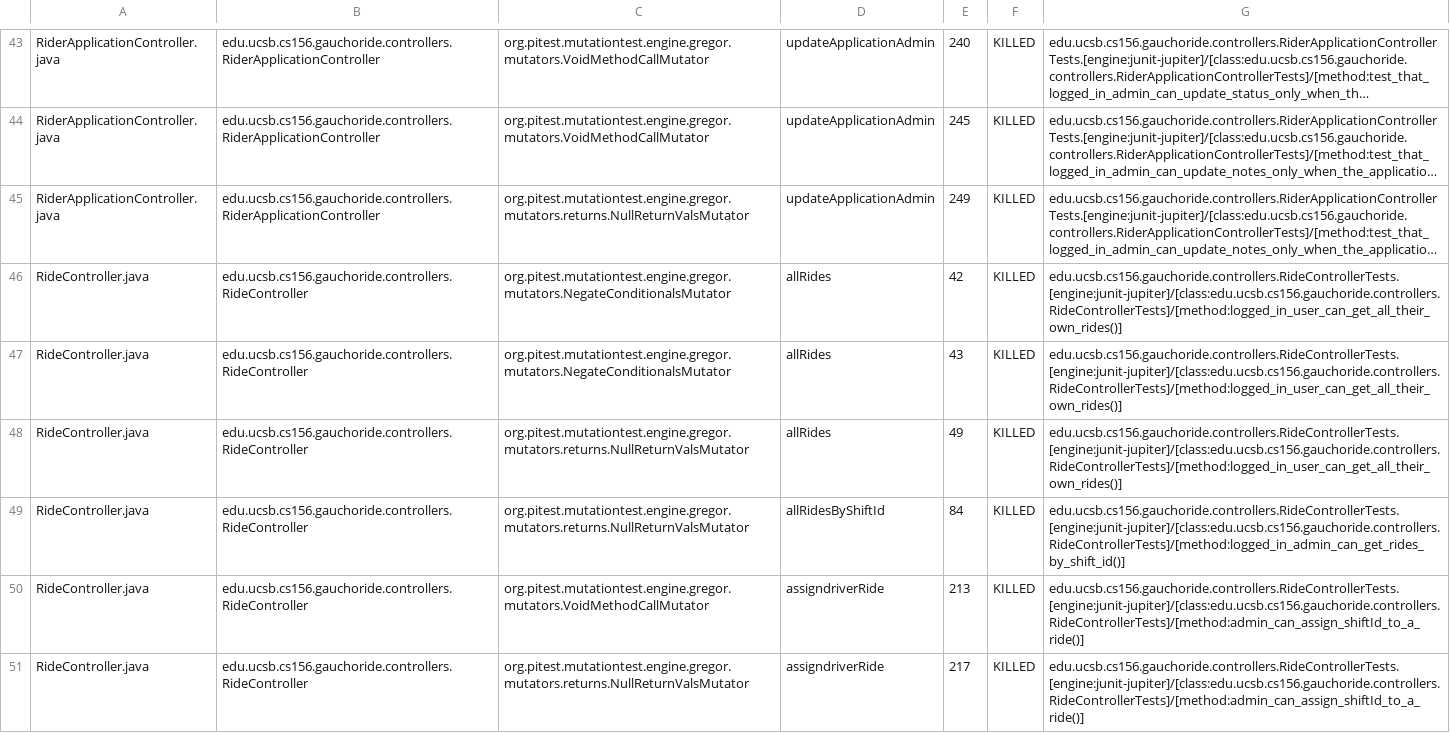
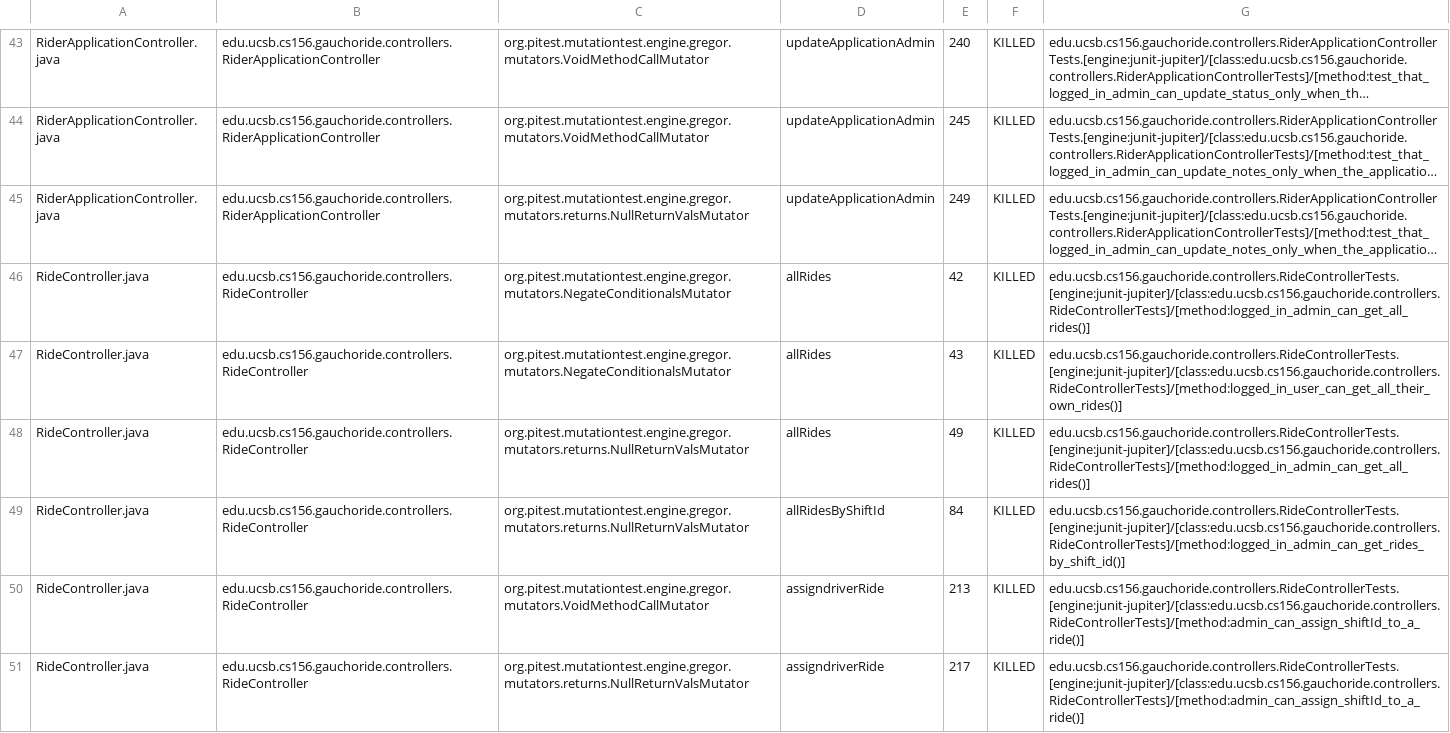
Before and after one commit to ucsb-cs156-s24/proj-gauchoride-s24-5pm-6, a CSV file: prs/54/pitest/mutations.csv, drawn as a sheet; only a part is shown, gaps mark what is left out; long unchanged cells end in …; the diff covers the shown part only; the diff names each change by its address in the sheet, - before the commit and + after, or states it on an @@ line.

Commit message:
Deploying to gh-pages from @ ucsb-cs156-s24/proj-gauchoride-s24-5pm-6@0c87673748be34db0b0281c118563ad9562f1589 🚀

```diff
--- a/prs/54/pitest/mutations.csv
+++ b/prs/54/pitest/mutations.csv
-G46: edu.ucsb.cs156.gauchoride.controllers.RideControllerTests.[engine:junit-jupiter]/[class:edu.ucsb.cs156.gauchoride.controllers.RideControllerTests]/[method:logged_in_user_can_get_all_their_own_rides()]
+G46: edu.ucsb.cs156.gauchoride.controllers.RideControllerTests.[engine:junit-jupiter]/[class:edu.ucsb.cs156.gauchoride.controllers.RideControllerTests]/[method:logged_in_admin_can_get_all_rides()]
-G48: edu.ucsb.cs156.gauchoride.controllers.RideControllerTests.[engine:junit-jupiter]/[class:edu.ucsb.cs156.gauchoride.controllers.RideControllerTests]/[method:logged_in_user_can_get_all_their_own_rides()]
+G48: edu.ucsb.cs156.gauchoride.controllers.RideControllerTests.[engine:junit-jupiter]/[class:edu.ucsb.cs156.gauchoride.controllers.RideControllerTests]/[method:logged_in_admin_can_get_all_rides()]
```
Also changed, not shown: 3 added rows, 3 removed rows and 44 edited cells elsewhere in this file, 18 other files.
